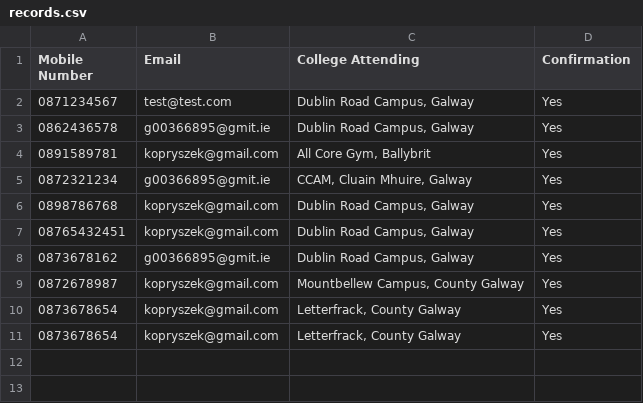
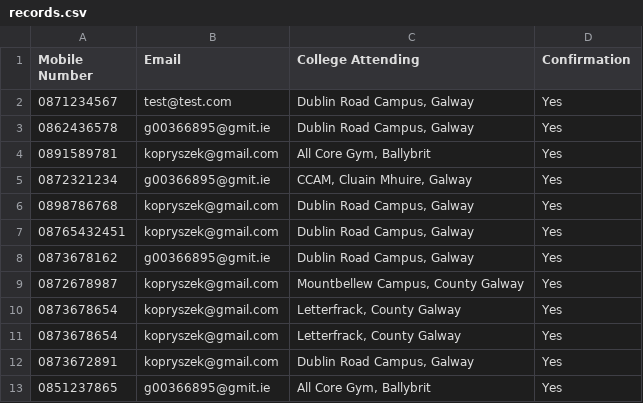
Before and after one commit to krystianopryszek99/Applied-Project-and-Minor-Dissertation, a CSV file: records.csv, drawn as a sheet; the diff names each change by its address in the sheet, - before the commit and + after, or states it on an @@ line.

```diff
--- a/records.csv
+++ b/records.csv
+row 12: 0873672891 | kopryszek@gmail.com | Dublin Road Campus, Galway | Yes
+row 13: 0851237865 | g00366895@gmit.ie | All Core Gym, Ballybrit | Yes
```
Also changed, not shown: clockingLog/Logs.csv, 2 other files.
